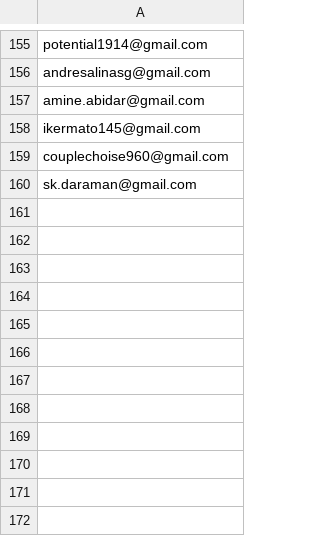
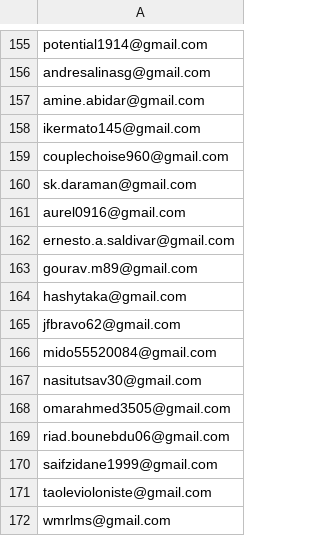
Before and after one commit to ikermato144-eng/premium-access, a CSV file: allowed_emails.csv, drawn as a sheet; only a part is shown, gaps mark what is left out.

Commit message:
sf-sync: add 12 (paid Skool members from the export)

```diff
--- a/allowed_emails.csv
+++ b/allowed_emails.csv
@@ -160 +160,13 @@ couplechoise960@gmail.com
 sk.daraman@gmail.com
+aurel0916@gmail.com
+ernesto.a.saldivar@gmail.com
+gourav.m89@gmail.com
+hashytaka@gmail.com
+jfbravo62@gmail.com
+mido55520084@gmail.com
+nasitutsav30@gmail.com
+omarahmed3505@gmail.com
+riad.bounebdu06@gmail.com
+saifzidane1999@gmail.com
+taolevioloniste@gmail.com
+wmrlms@gmail.com
```
